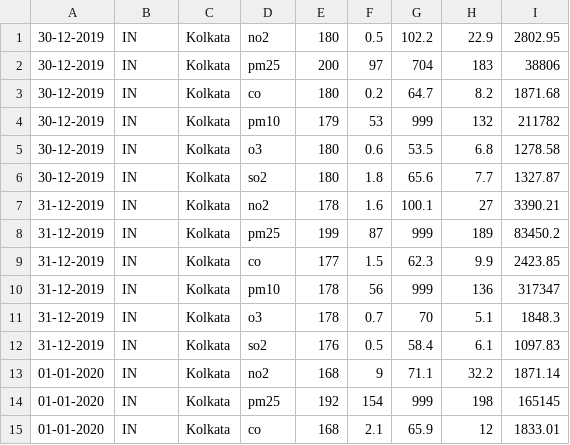
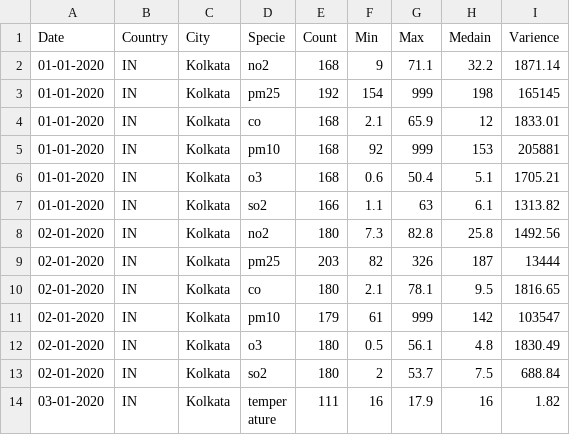
Before and after one commit to subha07shri/2020-AQ-Database, a CSV file: 2020csv.csv, drawn as a sheet; only a part is shown; the shorter side is filled out with more unchanged rows.

Commit message:
Add files via upload

```diff
--- a/2020csv.csv
+++ b/2020csv.csv
@@ -1,13 +1,2 @@
-30-12-2019,IN,Kolkata,no2,180,0.5,102.2,22.9,2802.95
-30-12-2019,IN,Kolkata,pm25,200,97,704,183,38806
-30-12-2019,IN,Kolkata,co,180,0.2,64.7,8.2,1871.68
-30-12-2019,IN,Kolkata,pm10,179,53,999,132,211782
-30-12-2019,IN,Kolkata,o3,180,0.6,53.5,6.8,1278.58
-30-12-2019,IN,Kolkata,so2,180,1.8,65.6,7.7,1327.87
-31-12-2019,IN,Kolkata,no2,178,1.6,100.1,27,3390.21
-31-12-2019,IN,Kolkata,pm25,199,87,999,189,83450.2
-31-12-2019,IN,Kolkata,co,177,1.5,62.3,9.9,2423.85
-31-12-2019,IN,Kolkata,pm10,178,56,999,136,317347
-31-12-2019,IN,Kolkata,o3,178,0.7,70,5.1,1848.3
-31-12-2019,IN,Kolkata,so2,176,0.5,58.4,6.1,1097.83
+Date,Country,City,Specie,Count,Min,Max,Medain,Varience
 01-01-2020,IN,Kolkata,no2,168,9,71.1,32.2,1871.14
```
